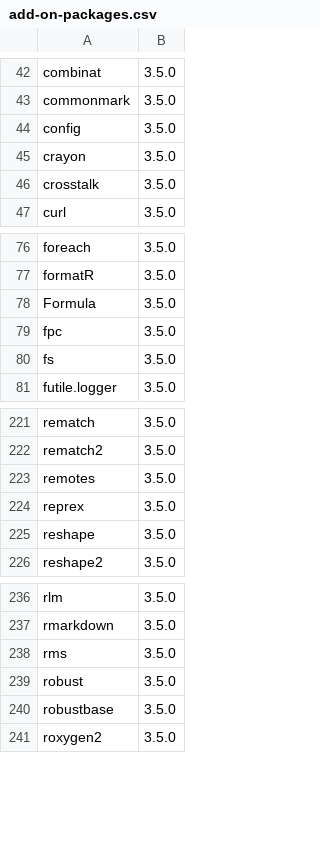
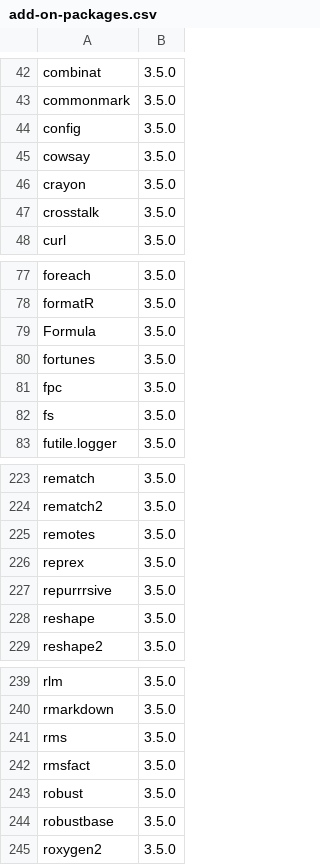
Before and after one commit to stufield/packages-report, a CSV file: data/add-on-packages.csv, drawn as a sheet; only a part is shown, gaps mark what is left out.

```diff
--- a/data/add-on-packages.csv
+++ b/data/add-on-packages.csv
@@ -44,2 +44,3 @@ commonmark,3.5.0
 config,3.5.0
+cowsay,3.5.0
 crayon,3.5.0
@@ -78,2 +79,3 @@ formatR,3.5.0
 Formula,3.5.0
+fortunes,3.5.0
 fpc,3.5.0
@@ -224,2 +226,3 @@ remotes,3.5.0
 reprex,3.5.0
+repurrrsive,3.5.0
 reshape,3.5.0
@@ -238,2 +241,3 @@ rmarkdown,3.5.0
 rms,3.5.0
+rmsfact,3.5.0
 robust,3.5.0
```
Also changed, not shown: data/installed-packages.csv, 7 other files.
